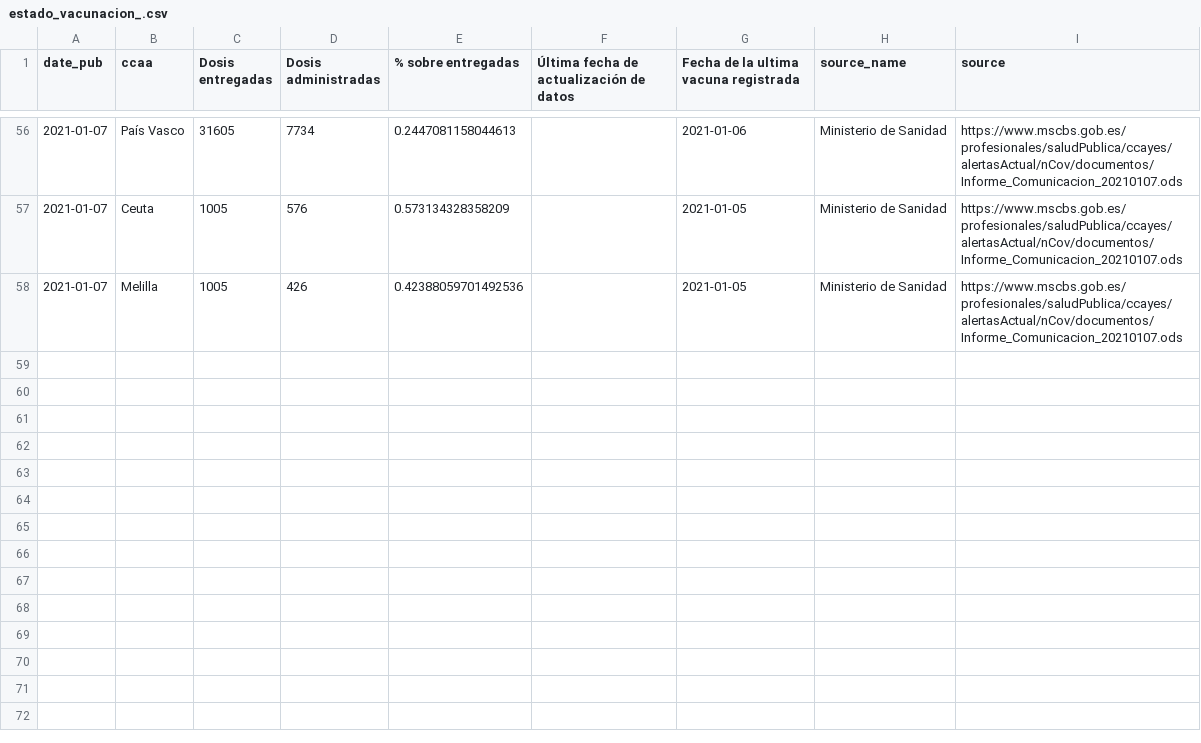
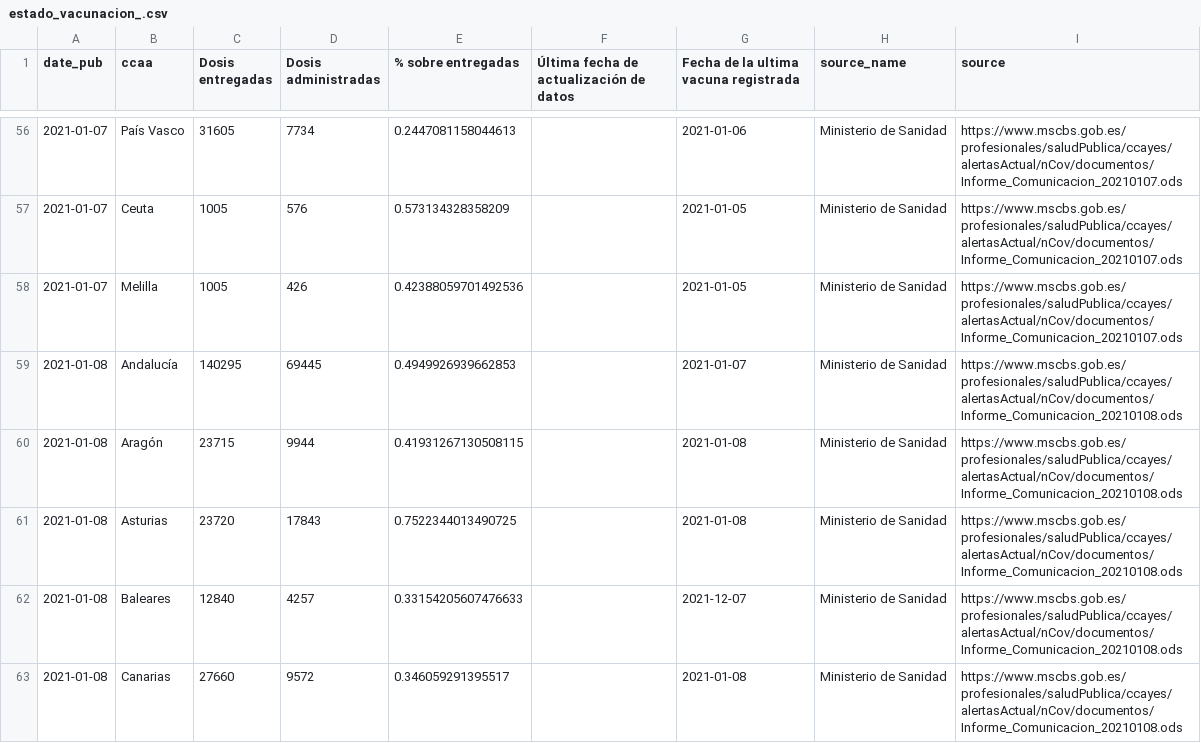
Before and after one commit to mharias/covid, a CSV file: vacunacion/csv/estado_vacunacion_.csv, drawn as a sheet; only a part is shown, gaps mark what is left out; the diff covers the shown part only.

Commit message:
actualizacion 9 enero

```diff
--- a/vacunacion/csv/estado_vacunacion_.csv
+++ b/vacunacion/csv/estado_vacunacion_.csv
@@ -58 +58,6 @@ date_pub,ccaa,Dosis entregadas,Dosis administradas,% sobre entregadas,Última fe
 2021-01-07,Melilla,1005,426,0.42388059701492536,,2021-01-05,Ministerio de Sanidad,https://www.mscbs.gob.es/profesionales/saludPublica/ccayes/alertasActual/nCov/documentos/Informe_Comunicacion_20210107.ods
+2021-01-08,Andalucía,140295,69445,0.4949926939662853,,2021-01-07,Ministerio de Sanidad,https://www.mscbs.gob.es/profesionales/saludPublica/ccayes/alertasActual/nCov/documentos/Informe_Comunicacion_20210108.ods
+2021-01-08,Aragón,23715,9944,0.41931267130508115,,2021-01-08,Ministerio de Sanidad,https://www.mscbs.gob.es/profesionales/saludPublica/ccayes/alertasActual/nCov/documentos/Informe_Comunicacion_20210108.ods
+2021-01-08,Asturias ,23720,17843,0.7522344013490725,,2021-01-08,Ministerio de Sanidad,https://www.mscbs.gob.es/profesionales/saludPublica/ccayes/alertasActual/nCov/documentos/Informe_Comunicacion_20210108.ods
+2021-01-08,Baleares,12840,4257,0.33154205607476633,,2021-12-07,Ministerio de Sanidad,https://www.mscbs.gob.es/profesionales/saludPublica/ccayes/alertasActual/nCov/documentos/Informe_Comunicacion_20210108.ods
+2021-01-08,Canarias,27660,9572,0.346059291395517,,2021-01-08,Ministerio de Sanidad,https://www.mscbs.gob.es/profesionales/saludPublica/ccayes/alertasActual/nCov/documentos/Informe_Comunicacion_20210108.ods
```
Also changed, not shown: 14 added rows elsewhere in this file, 48 other files.
